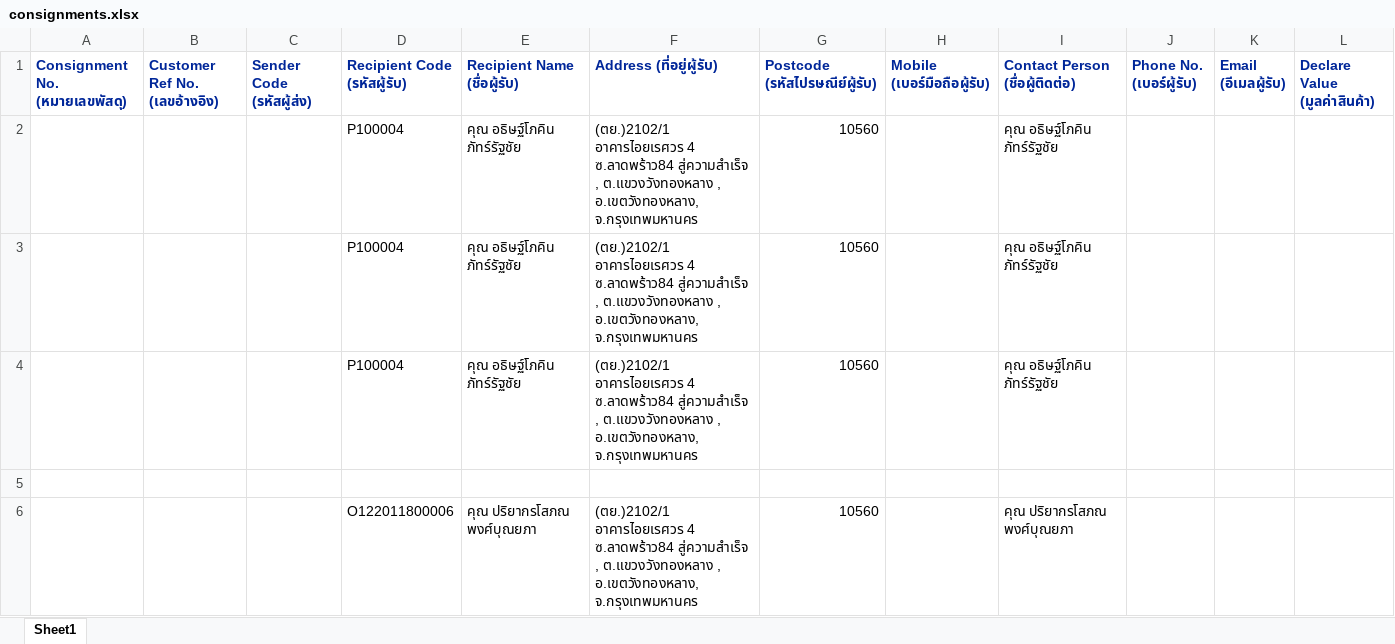
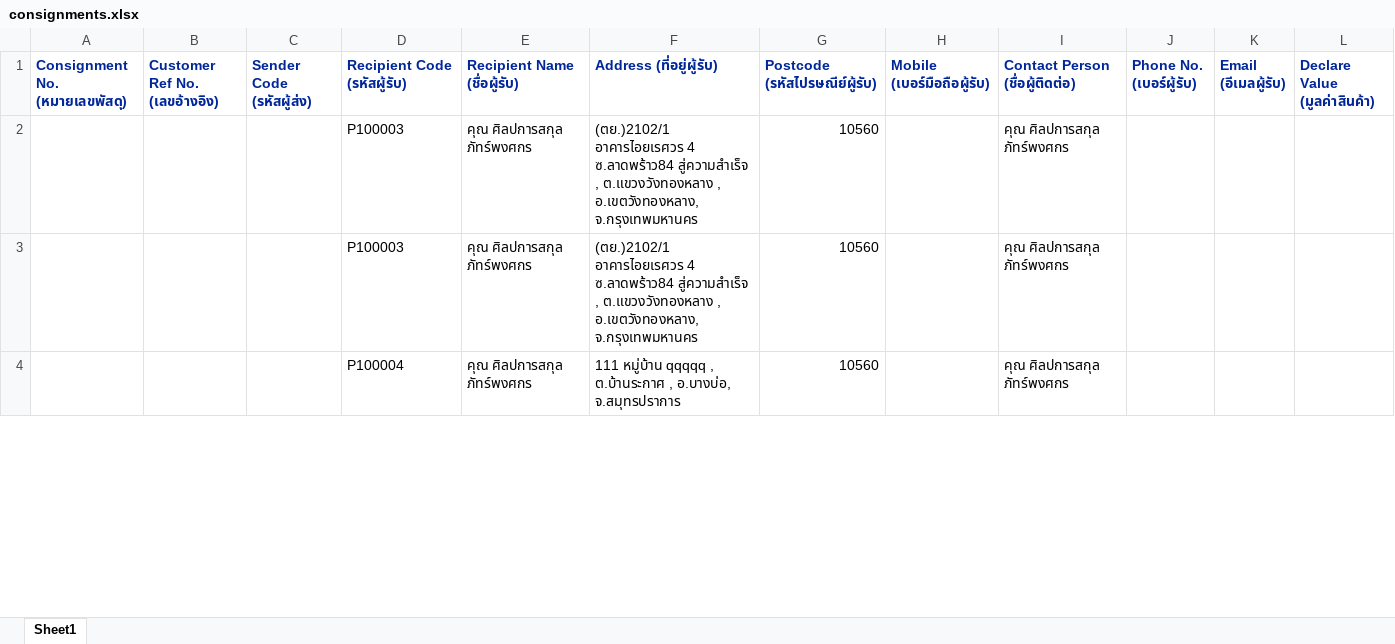
Before and after one commit to kobdagon17am/aiyara, an Excel workbook: local/public/excel_files/consignments.xlsx, sheet Sheet1, drawn as a sheet; only a part is shown; values as stored, in another font and other column widths than the file's, no borders; removed rows and columns are numbered as before the commit, all else as after; rows hold the shown columns only; the diff covers the shown part only; the diff names each change by its address in the sheet, - before the commit and + after, or states it on an @@ line.

Commit message:
แก้ export excel WH

```diff
--- a/local/public/excel_files/consignments.xlsx (sheet Sheet1)
+++ b/local/public/excel_files/consignments.xlsx (sheet Sheet1)
-D2:D3 (Recipient Code (รหัสผู้รับ)): P100004
+D2:D3 (Recipient Code (รหัสผู้รับ)): P100003
-E2:E3 (Recipient Name (ชื่อผู้รับ)): คุณ อธิษฐ์โภคิน ภัทร์รัฐชัย
+E2:E3 (Recipient Name (ชื่อผู้รับ)): คุณ ศิลปการสกุล ภัทร์พงศกร
-I2:I3 (Contact Person (ชื่อผู้ติดต่อ)): คุณ อธิษฐ์โภคิน ภัทร์รัฐชัย
+I2:I3 (Contact Person (ชื่อผู้ติดต่อ)): คุณ ศิลปการสกุล ภัทร์พงศกร
-row 4:  |  |  | P100004 | คุณ อธิษฐ์โภคิน ภัทร์รัฐชัย | (ตย.)2102/1 อาคารไอยเรศวร 4 ซ.ลาดพร้าว84 สู่ความสำเร็จ , ต.แขวงวังทองหลาง , อ.เขตวังทองหลาง, จ.กรุงเทพมหานคร | 10560 |  | คุณ อธิษฐ์โภคิน ภัทร์รัฐชัย
-row 4: (empty)
+row 4:  |  |  | P100004 | คุณ ศิลปการสกุล ภัทร์พงศกร | 111 หมู่บ้าน qqqqq , ต.บ้านระกาศ , อ.บางบ่อ, จ.สมุทรปราการ | 10560 |  | คุณ ศิลปการสกุล ภัทร์พงศกร
-row 6:  |  |  | O122011800006 | คุณ ปริยากรโสภณ พงศ์บุณยภา | (ตย.)2102/1 อาคารไอยเรศวร 4 ซ.ลาดพร้าว84 สู่ความสำเร็จ , ต.แขวงวังทองหลาง , อ.เขตวังทองหลาง, จ.กรุงเทพมหานคร | 10560 |  | คุณ ปริยากรโสภณ พงศ์บุณยภา
```
Also changed, not shown: 1 added row and 3 removed rows elsewhere in this sheet, 1 other file.
